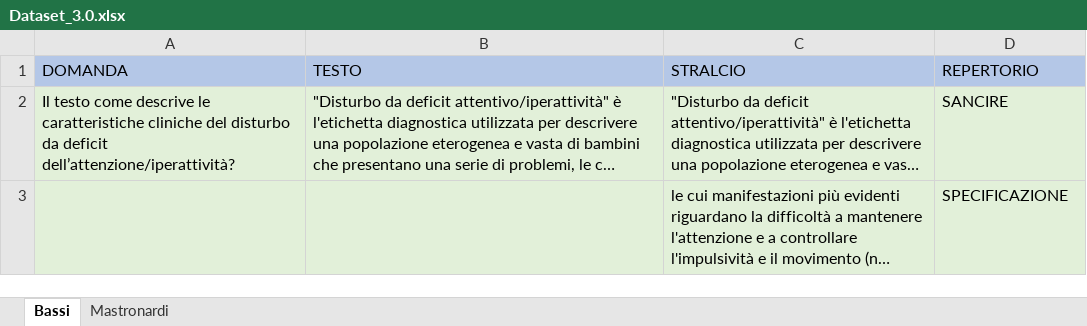
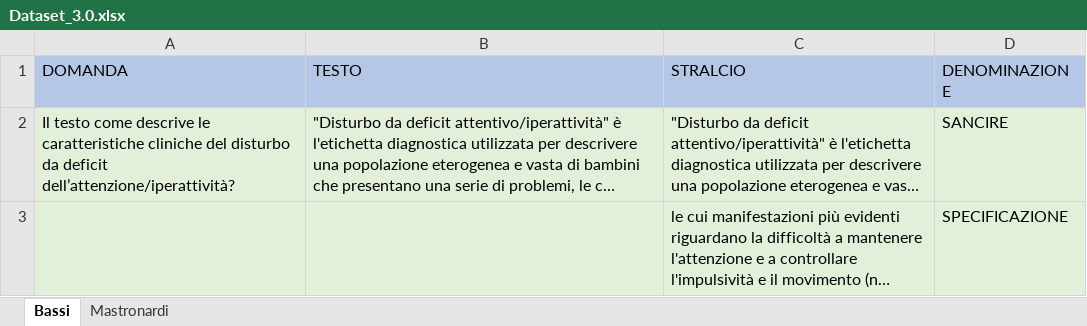
Before and after one commit to marcocuccarini/Software, an Excel workbook: data/NewData/Dataset_3.0.xlsx, sheet Bassi, drawn as a sheet; only a part is shown; long unchanged cells end in …; values as stored, in another font and other column widths than the file's, no borders; the diff names each change by its address in the sheet, - before the commit and + after, or states it on an @@ line.

```diff
--- a/data/NewData/Dataset_3.0.xlsx (sheet Bassi)
+++ b/data/NewData/Dataset_3.0.xlsx (sheet Bassi)
-D1: REPERTORIO
+D1: DENOMINAZIONE
```
Also changed, not shown: sheet Mastronardi.
